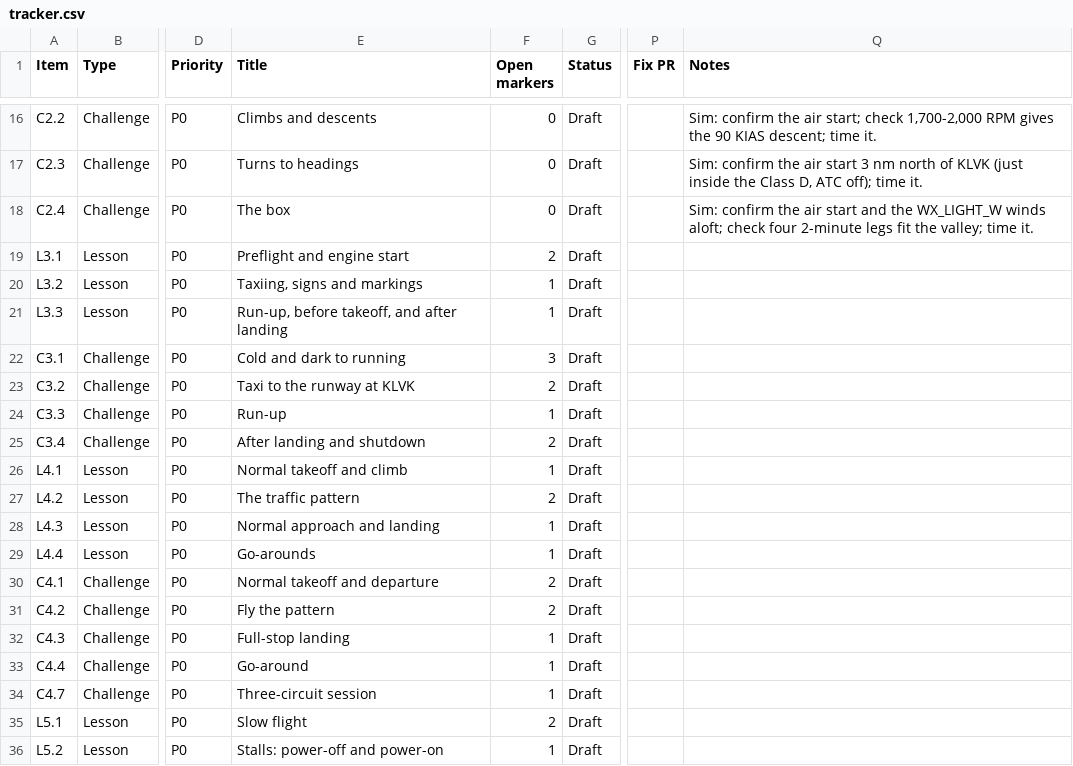
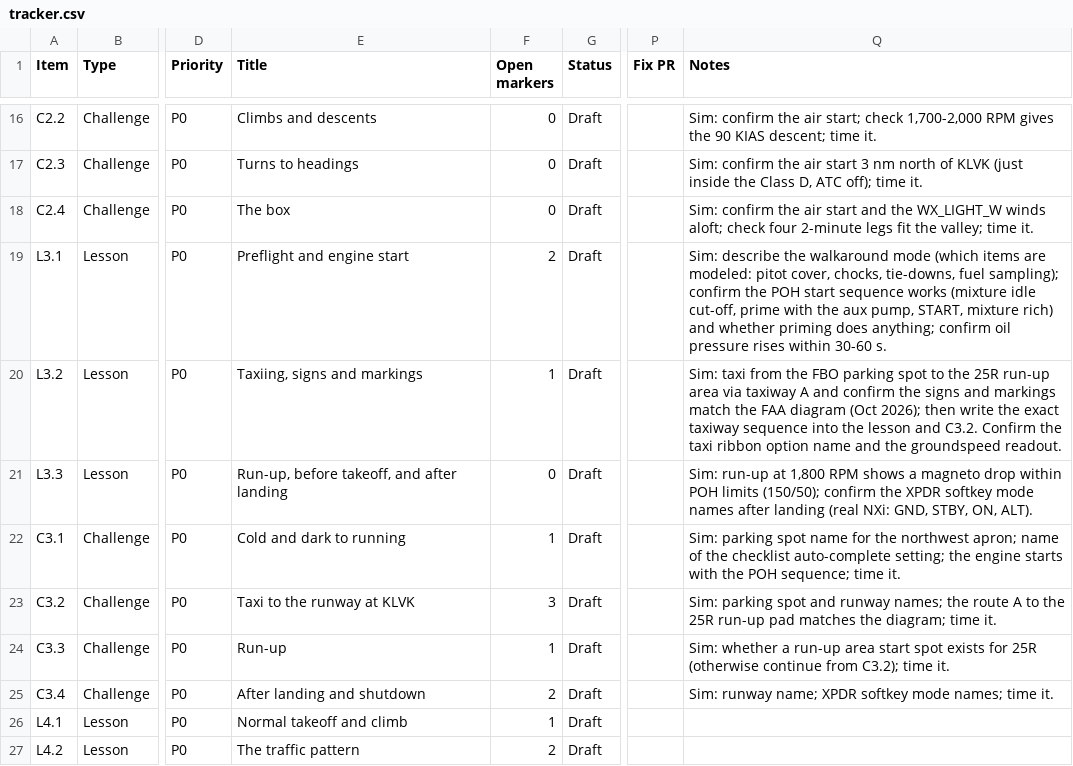
Before and after one commit to triciapickard/Learn-To-Fly, a CSV file: docs/verification/tracker.csv, drawn as a sheet; only a part is shown, gaps mark what is left out; the shorter side is filled out with more unchanged rows; the diff names each change by its address in the sheet, - before the commit and + after, or states it on an @@ line.

```diff
--- a/docs/verification/tracker.csv
+++ b/docs/verification/tracker.csv
-Q19 (Notes): (empty)
+Q19 (Notes): Sim: describe the walkaround mode (which items are modeled: pitot cover, chocks, tie-downs, fuel sampling); confirm the POH start sequence works (mixture idle cut-off, prime with the aux pump, START, mixture rich) and whether priming does anything; confirm oil pressure rises within 30-60 s.
-Q20 (Notes): (empty)
+Q20 (Notes): Sim: taxi from the FBO parking spot to the 25R run-up area via taxiway A and confirm the signs and markings match the FAA diagram (Oct 2026); then write the exact taxiway sequence into the lesson and C3.2. Confirm the taxi ribbon option name and the groundspeed readout.
-F21 (Open markers): 1
+F21 (Open markers): 0
-Q21 (Notes): (empty)
+Q21 (Notes): Sim: run-up at 1,800 RPM shows a magneto drop within POH limits (150/50); confirm the XPDR softkey mode names after landing (real NXi: GND, STBY, ON, ALT).
-F22 (Open markers): 3
+F22 (Open markers): 1
-Q22 (Notes): (empty)
+Q22 (Notes): Sim: parking spot name for the northwest apron; name of the checklist auto-complete setting; the engine starts with the POH sequence; time it.
-F23 (Open markers): 2
+F23 (Open markers): 3
-Q23 (Notes): (empty)
+Q23 (Notes): Sim: parking spot and runway names; the route A to the 25R run-up pad matches the diagram; time it.
-Q24 (Notes): (empty)
+Q24 (Notes): Sim: whether a run-up area start spot exists for 25R (otherwise continue from C3.2); time it.
-Q25 (Notes): (empty)
+Q25 (Notes): Sim: runway name; XPDR softkey mode names; time it.
```
Also changed, not shown: 8 other files.
